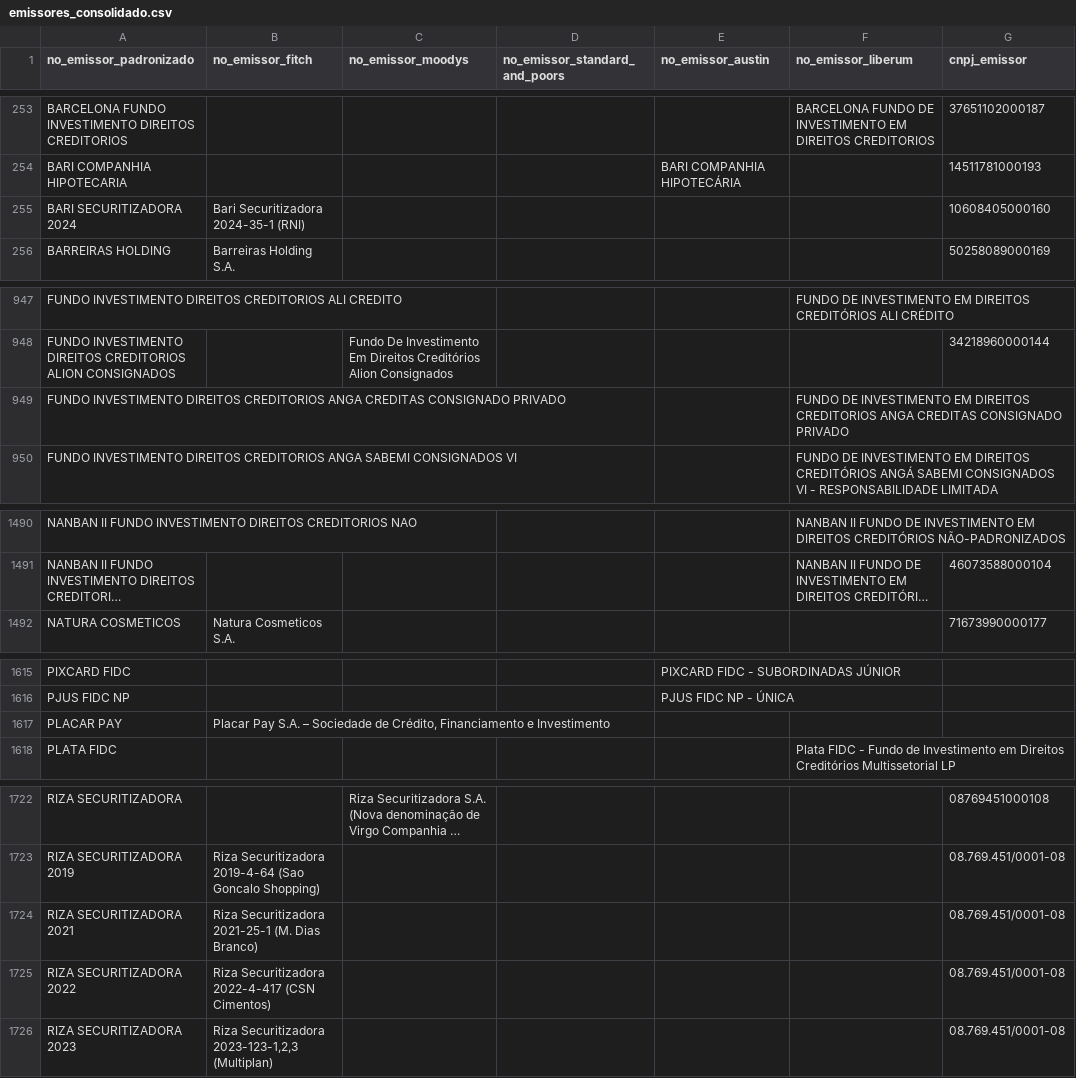
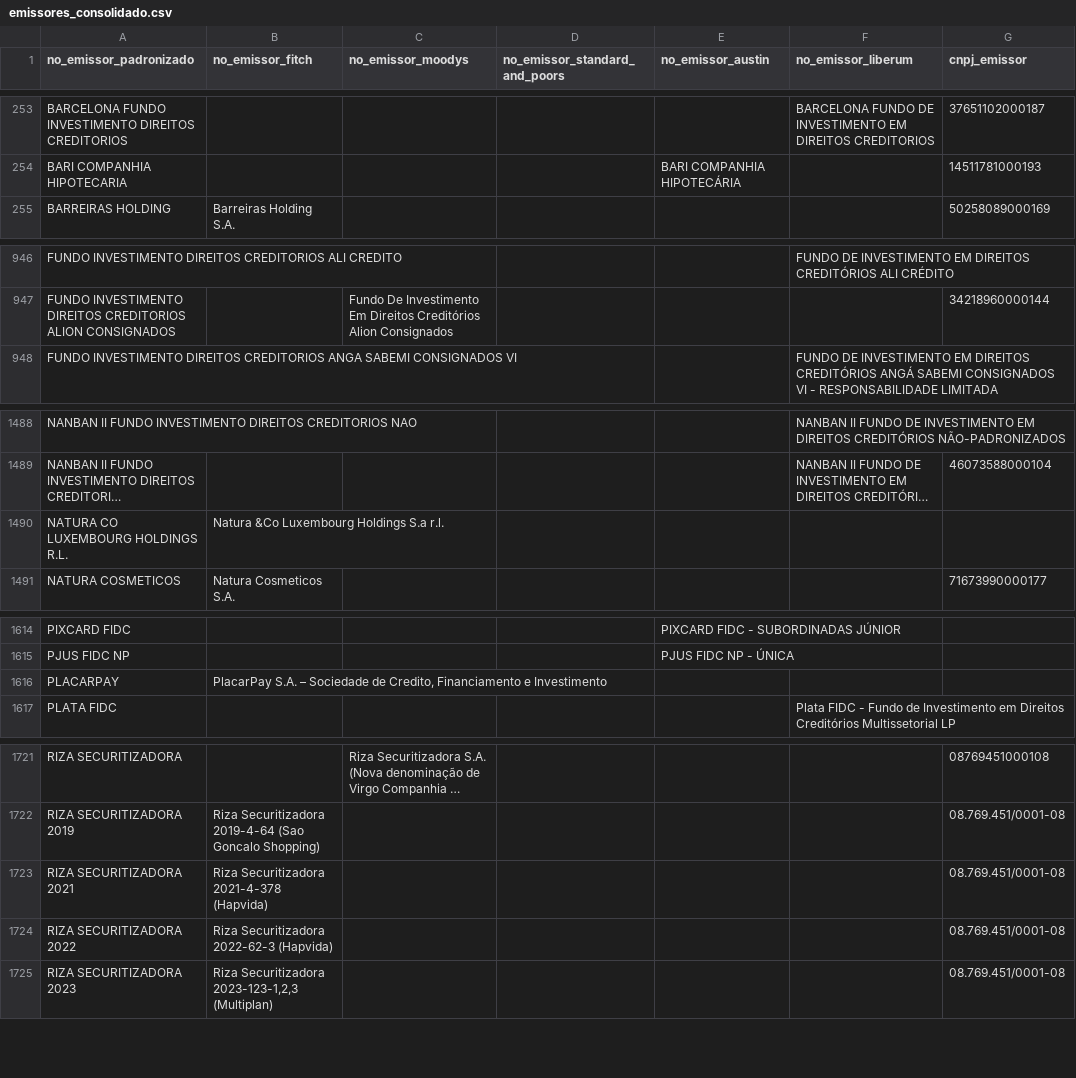
Before and after one commit to PulseDataLabs/PulseRatingsBrasil, a CSV file: data/emissores_consolidado.csv, drawn as a sheet; only a part is shown, gaps mark what is left out; long unchanged cells end in …; removed rows and columns are numbered as before the commit, all else as after; the diff names each change by its address in the sheet, - before the commit and + after, or states it on an @@ line.

```diff
--- a/data/emissores_consolidado.csv
+++ b/data/emissores_consolidado.csv
-row 255: BARI SECURITIZADORA 2024 | Bari Securitizadora 2024-35-1 (RNI) |  |  |  |  | 10608405000160
-row 949: FUNDO INVESTIMENTO DIREITOS CREDITORIOS ANGA CREDITAS CONSIGNADO PRIVADO |  |  |  |  | FUNDO DE INVESTIMENTO EM DIREITOS CREDITORIOS ANGA CREDITAS CONSIGNADO PRIVADO
+row 1490: NATURA CO LUXEMBOURG HOLDINGS R.L. | Natura &Co Luxembourg Holdings S.a r.l.
-A1616 (no_emissor_padronizado): PLACAR PAY
+A1616 (no_emissor_padronizado): PLACARPAY
-B1616 (no_emissor_fitch): Placar Pay S.A. – Sociedade de Crédito, Financiamento e…
+B1616 (no_emissor_fitch): PlacarPay S.A. – Sociedade de Credito, Financiamento e…
-B1723 (no_emissor_fitch): Riza Securitizadora 2021-25-1 (M. Dias Branco)
+B1723 (no_emissor_fitch): Riza Securitizadora 2021-4-378 (Hapvida)
-B1724 (no_emissor_fitch): Riza Securitizadora 2022-4-417 (CSN Cimentos)
+B1724 (no_emissor_fitch): Riza Securitizadora 2022-62-3 (Hapvida)
```
Also changed, not shown: data/austin_ratings.csv, data/fitch_emissores.csv, 16 other files.
